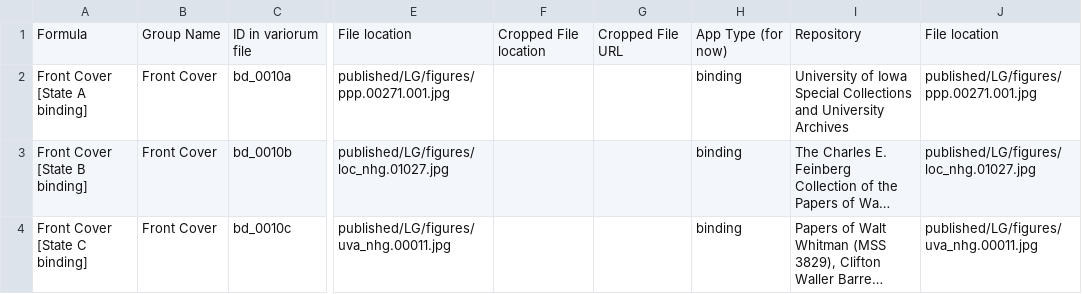
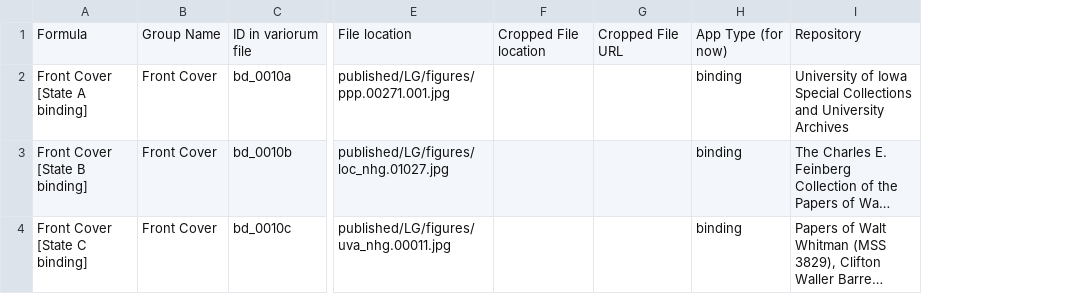
Before and after one commit to whitmanarchive/whitman-LG_1855_variorum, a CSV file: source/authority/snippets.csv, drawn as a sheet; only a part is shown, gaps mark what is left out; long unchanged cells end in …; the diff covers the shown part only; the diff names each change by its address in the sheet, - before the commit and + after, or states it on an @@ line.

Commit message:
updated with new info

```diff
--- a/source/authority/snippets.csv
+++ b/source/authority/snippets.csv
-column J, rows 1-4: File location | published/LG/figures/ppp.00271.001.jpg | published/LG/figures/loc_nhg.01027.jpg | published/LG/figures/uva_nhg.00011.jpg
```
Also changed, not shown: 12 edited cells elsewhere in this file.
